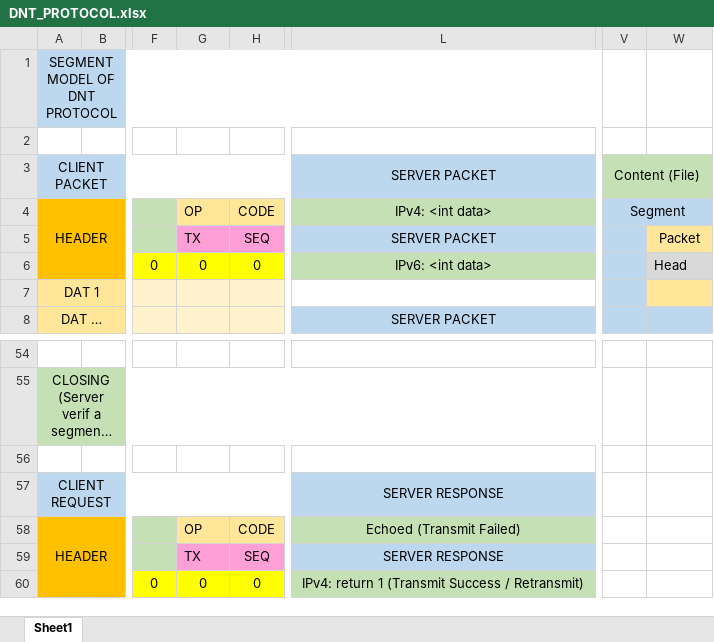
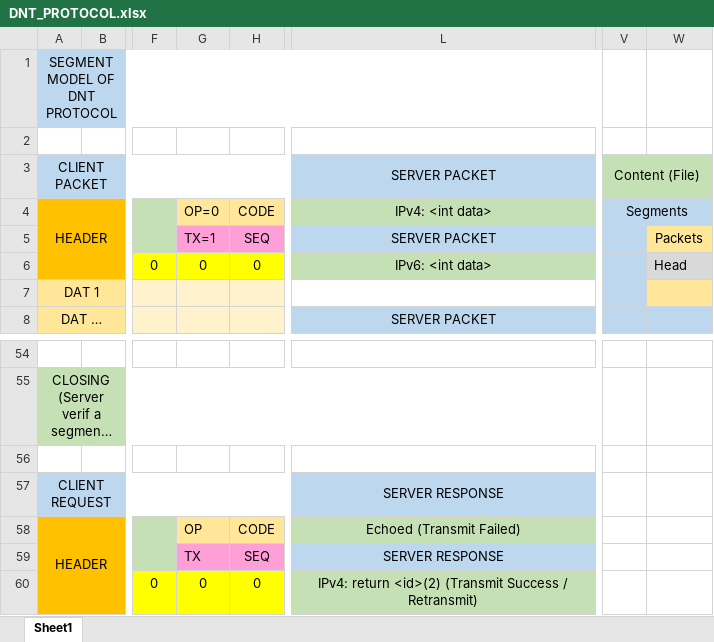
Before and after one commit to wawan-ikhwan/dnt, an Excel workbook: DNT_PROTOCOL.xlsx, sheet Sheet1, drawn as a sheet; only a part is shown, gaps mark what is left out; long unchanged cells end in …; values as stored, in another font and other column widths than the file's, no borders; the diff names each change by its address in the sheet, - before the commit and + after, or states it on an @@ line.

```diff
--- a/DNT_PROTOCOL.xlsx (sheet Sheet1)
+++ b/DNT_PROTOCOL.xlsx (sheet Sheet1)
-G4: OP
+G4: OP=0
-V4: Segment
+V4: Segments
-G5: TX
+G5: TX=1
-W5: Packet
+W5: Packets
-L60: IPv4: return 1 (Transmit Success…
+L60: IPv4: return <id>(2) (Transmit Success…
```
Also changed, not shown: 4 other files.
